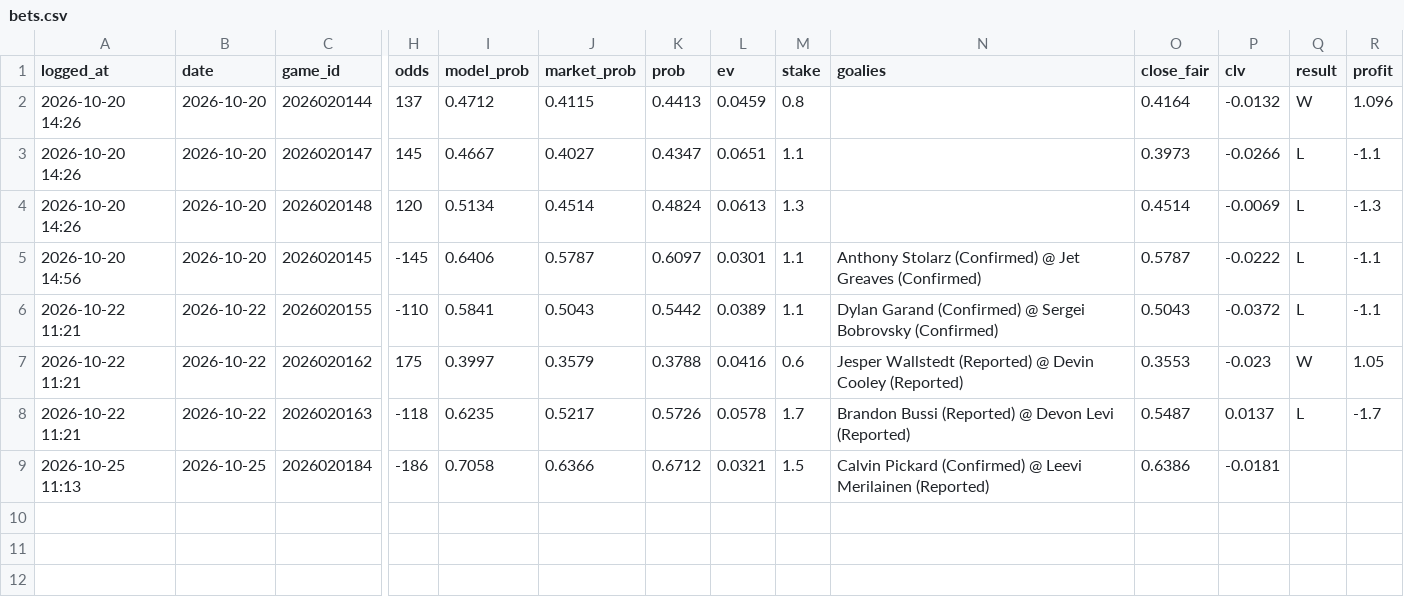
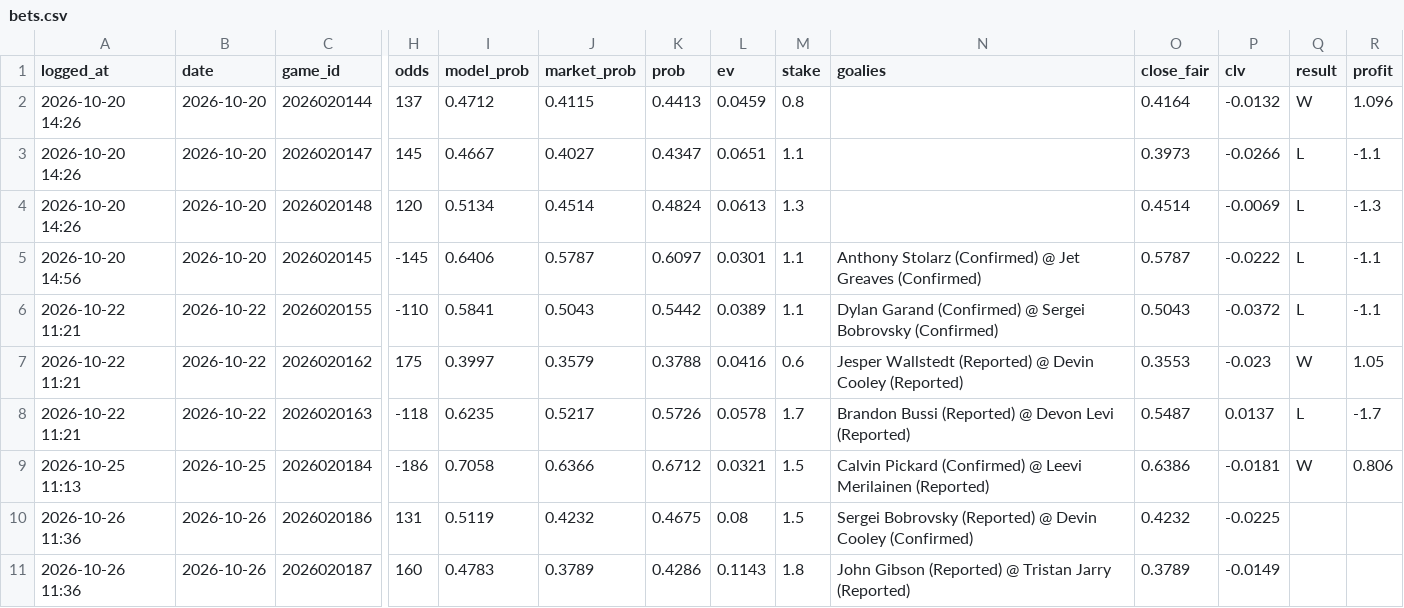
Before and after one commit to 88jackcarr/NHL-odds-betting, a CSV file: data/bets.csv, drawn as a sheet; only a part is shown, gaps mark what is left out; rows hold the shown columns only; the diff names each change by its address in the sheet, - before the commit and + after, or states it on an @@ line.

```diff
--- a/data/bets.csv
+++ b/data/bets.csv
-Q9 (result): (empty)
+Q9 (result): W
-R9 (profit): (empty)
+R9 (profit): 0.806
+row 10: 2026-10-26 11:36 | 2026-10-26 | 2026020186 | 131 | 0.5119 | 0.4232 | 0.4675 | 0.08 | 1.5 | Sergei Bobrovsky (Reported) @ Devin Cooley (Confirmed) | 0.4232 | -0.0225
+row 11: 2026-10-26 11:36 | 2026-10-26 | 2026020187 | 160 | 0.4783 | 0.3789 | 0.4286 | 0.1143 | 1.8 | John Gibson (Reported) @ Tristan Jarry (Reported) | 0.3789 | -0.0149
```
Also changed, not shown: data/games.csv, data/goalie_games.csv, 2 other files.
